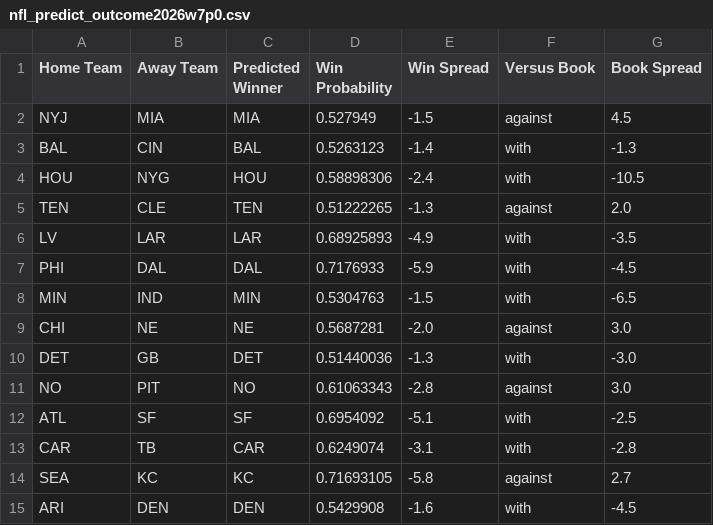
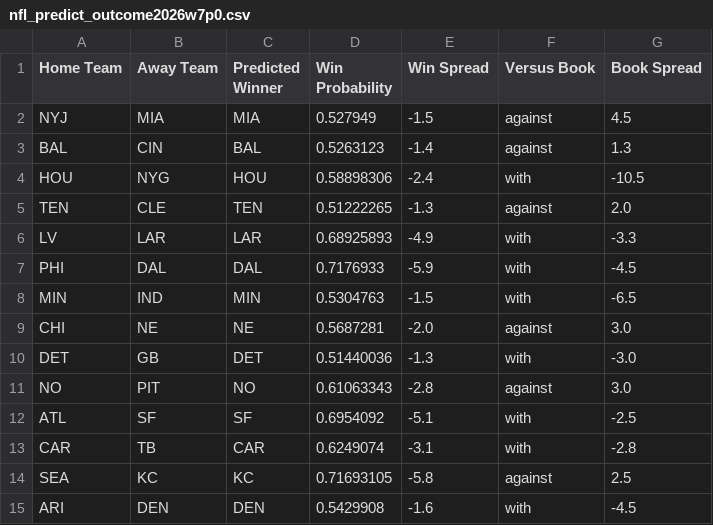
Before and after one commit to hodges623/nfl-prediction-model-site, a CSV file: data/nfl_predict_outcome2026w7p0.csv, drawn as a sheet.

Commit message:
Add/Update predictions for season 2026, week 7, postseason 0

```diff
--- a/data/nfl_predict_outcome2026w7p0.csv
+++ b/data/nfl_predict_outcome2026w7p0.csv
@@ -2,6 +2,6 @@ Home Team,Away Team,Predicted Winner,Win Probability,Win Spread,Versus Book,Book
 NYJ,MIA,MIA,0.527949,-1.5,against,4.5
-BAL,CIN,BAL,0.5263123,-1.4,with,-1.3
+BAL,CIN,BAL,0.5263123,-1.4,against,1.3
 HOU,NYG,HOU,0.58898306,-2.4,with,-10.5
 TEN,CLE,TEN,0.51222265,-1.3,against,2.0
-LV,LAR,LAR,0.68925893,-4.9,with,-3.5
+LV,LAR,LAR,0.68925893,-4.9,with,-3.3
 PHI,DAL,DAL,0.7176933,-5.9,with,-4.5
@@ -13,3 +13,3 @@ ATL,SF,SF,0.6954092,-5.1,with,-2.5
 CAR,TB,CAR,0.6249074,-3.1,with,-2.8
-SEA,KC,KC,0.71693105,-5.8,against,2.7
+SEA,KC,KC,0.71693105,-5.8,against,2.5
 ARI,DEN,DEN,0.5429908,-1.6,with,-4.5
```
Also changed, not shown: 1 other file.
